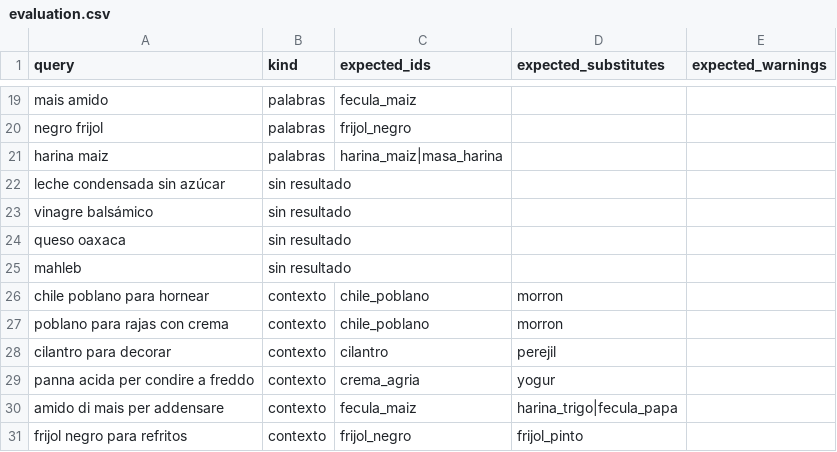
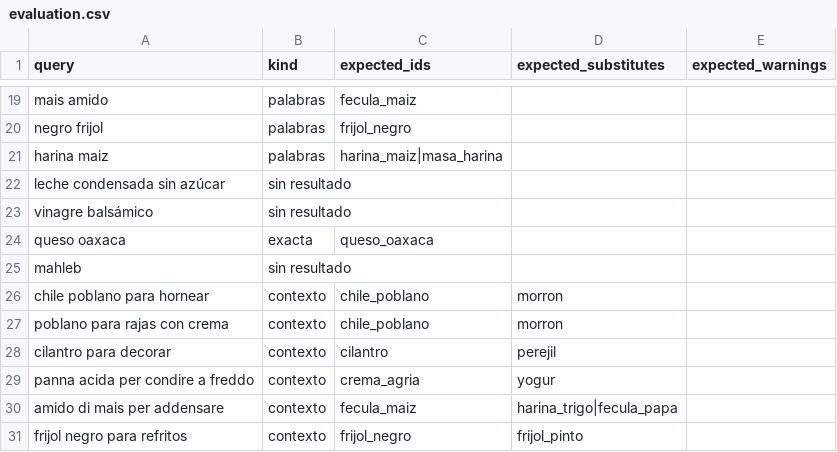
Before and after one commit to jdelagarzaf/sazon-abroad, a CSV file: data/evaluation.csv, drawn as a sheet; only a part is shown, gaps mark what is left out.

```diff
--- a/data/evaluation.csv
+++ b/data/evaluation.csv
@@ -23,3 +23,3 @@ leche condensada sin azúcar,sin resultado,,,
 vinagre balsámico,sin resultado,,,
-queso oaxaca,sin resultado,,,
+queso oaxaca,exacta,queso_oaxaca,,
 mahleb,sin resultado,,,
```
Also changed, not shown: data/ingredients.csv, 25 other files.
